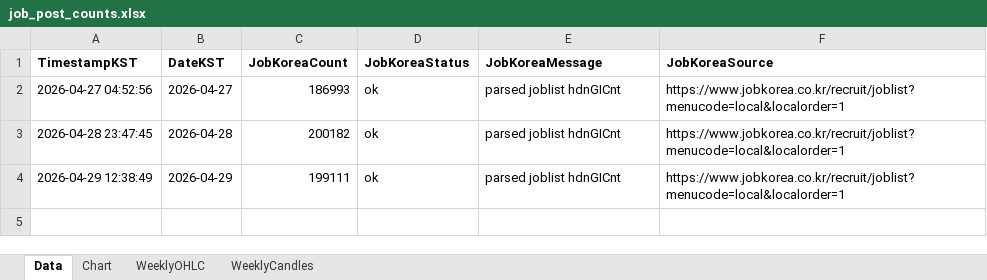
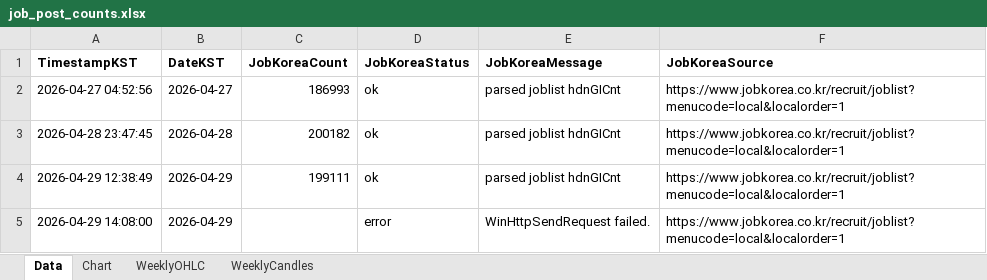
Before and after one commit to Ikboong/JobPostCounterCpp, an Excel workbook: data/job_post_counts.xlsx, sheet Data, drawn as a sheet; values as stored, in another font and other column widths than the file's, no borders; the diff names each change by its address in the sheet, - before the commit and + after, or states it on an @@ line.

```diff
--- a/data/job_post_counts.xlsx (sheet Data)
+++ b/data/job_post_counts.xlsx (sheet Data)
+row 5: 2026-04-29 14:08:00 | 2026-04-29 |  | error | WinHttpSendRequest failed. | https://www.jobkorea.co.kr/recruit/joblist?menucode=local&localorder=1
```
Also changed, not shown: charts or pictures, 1 other file.
